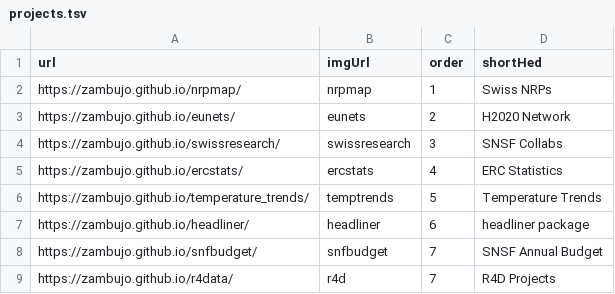
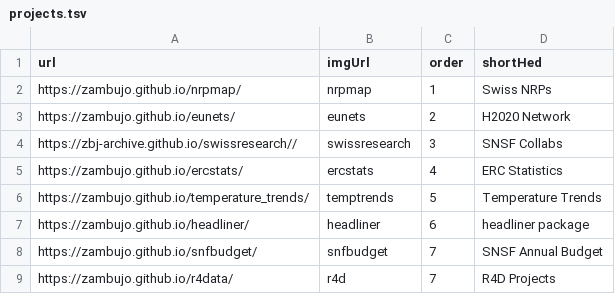
Before and after one commit to zambujo/portfolio, a TSV file: assets/projects.tsv, drawn as a sheet.

Commit message:
update url

```diff
--- a/assets/projects.tsv
+++ b/assets/projects.tsv
@@ -3,3 +3,3 @@ https://zambujo.github.io/nrpmap/	nrpmap	1	Swiss NRPs
 https://zambujo.github.io/eunets/	eunets	2	H2020 Network
-https://zambujo.github.io/swissresearch/	swissresearch	3	SNSF Collabs
+https://zbj-archive.github.io/swissresearch//	swissresearch	3	SNSF Collabs
 https://zambujo.github.io/ercstats/	ercstats	4	ERC Statistics
```
